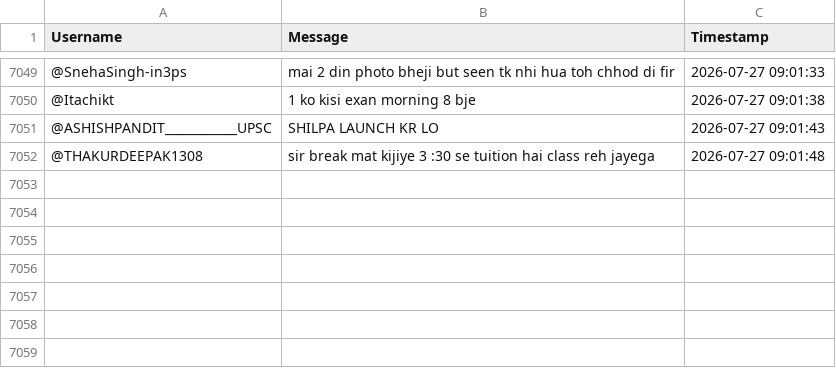
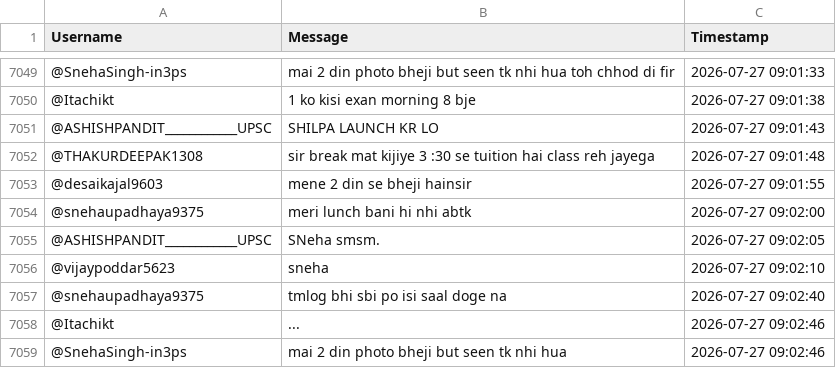
Before and after one commit to sjskkaka281/Ytsc, a CSV file: chat_db_V1CIGWdJkDk.csv, drawn as a sheet; only a part is shown, gaps mark what is left out.

```diff
--- a/chat_db_V1CIGWdJkDk.csv
+++ b/chat_db_V1CIGWdJkDk.csv
@@ -7052 +7052,8 @@ Username,Message,Timestamp
 @THAKURDEEPAK1308,sir break mat kijiye 3 :30 se tuition hai class reh jayega,2026-07-27 09:01:48
+@desaikajal9603,mene 2 din se bheji hainsir,2026-07-27 09:01:55
+@snehaupadhaya9375,meri lunch bani hi nhi abtk ,2026-07-27 09:02:00
+@ASHISHPANDIT____________UPSC,SNeha smsm.,2026-07-27 09:02:05
+@vijaypoddar5623,sneha,2026-07-27 09:02:10
+@snehaupadhaya9375,tmlog bhi sbi po isi saal doge na,2026-07-27 09:02:40
+@Itachikt,...,2026-07-27 09:02:46
+@SnehaSingh-in3ps,mai 2 din photo bheji but seen tk nhi hua,2026-07-27 09:02:46
```
